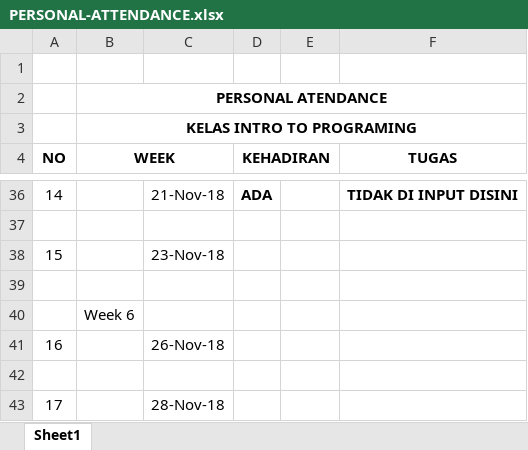
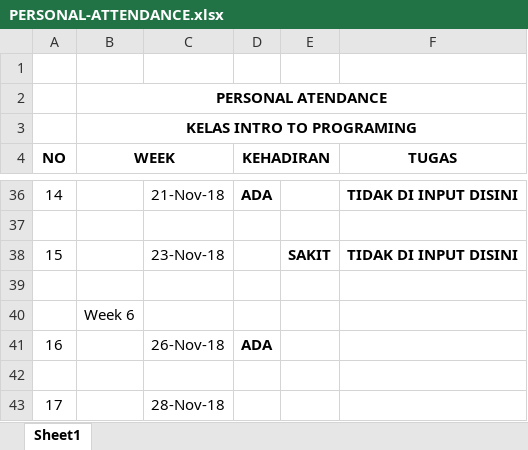
Before and after one commit to SahrulSidik/INPG, an Excel workbook: PERSONAL-ATTENDANCE.xlsx, sheet Sheet1, drawn as a sheet; only a part is shown, gaps mark what is left out; values as stored, in another font and other column widths than the file's, no borders; the diff names each change by its address in the sheet, - before the commit and + after, or states it on an @@ line.

Commit message:
Personal Attendance

```diff
--- a/PERSONAL-ATTENDANCE.xlsx (sheet Sheet1)
+++ b/PERSONAL-ATTENDANCE.xlsx (sheet Sheet1)
-E38: (empty)
+E38: SAKIT
-F38 (TUGAS): (empty)
+F38 (TUGAS): TIDAK DI INPUT DISINI
-D41 (KEHADIRAN): (empty)
+D41 (KEHADIRAN): ADA
```
